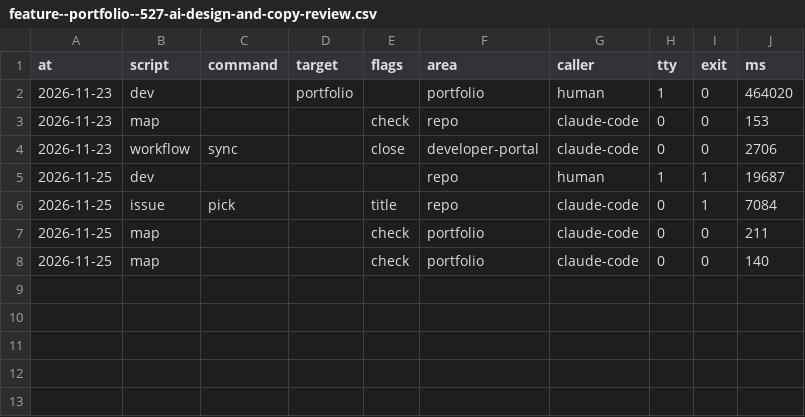
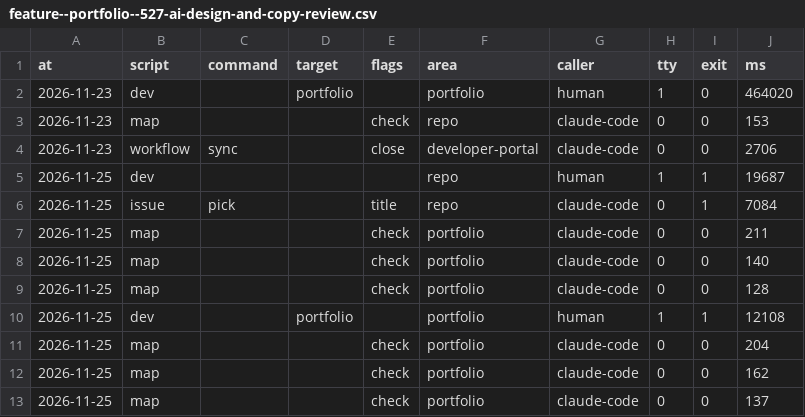
Before and after one commit to xfontr/joinery, a CSV file: data/telemetry/scripts/feature--portfolio--527-ai-design-and-copy-review.csv, drawn as a sheet.

```diff
--- a/data/telemetry/scripts/feature--portfolio--527-ai-design-and-copy-review.csv
+++ b/data/telemetry/scripts/feature--portfolio--527-ai-design-and-copy-review.csv
@@ -8 +8,6 @@ at,script,command,target,flags,area,caller,tty,exit,ms
 2026-11-25,map,,,check,portfolio,claude-code,0,0,140
+2026-11-25,map,,,check,portfolio,claude-code,0,0,128
+2026-11-25,dev,,portfolio,,portfolio,human,1,1,12108
+2026-11-25,map,,,check,portfolio,claude-code,0,0,204
+2026-11-25,map,,,check,portfolio,claude-code,0,0,162
+2026-11-25,map,,,check,portfolio,claude-code,0,0,137
```
Also changed, not shown: 9 other files.
